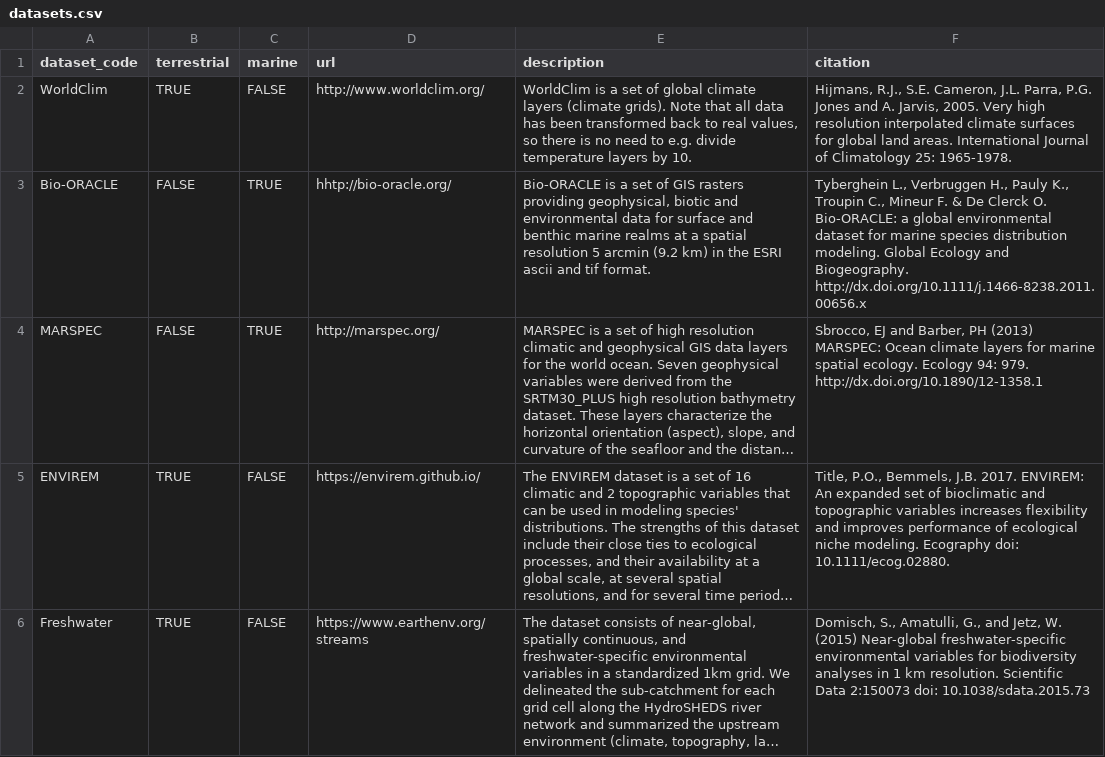
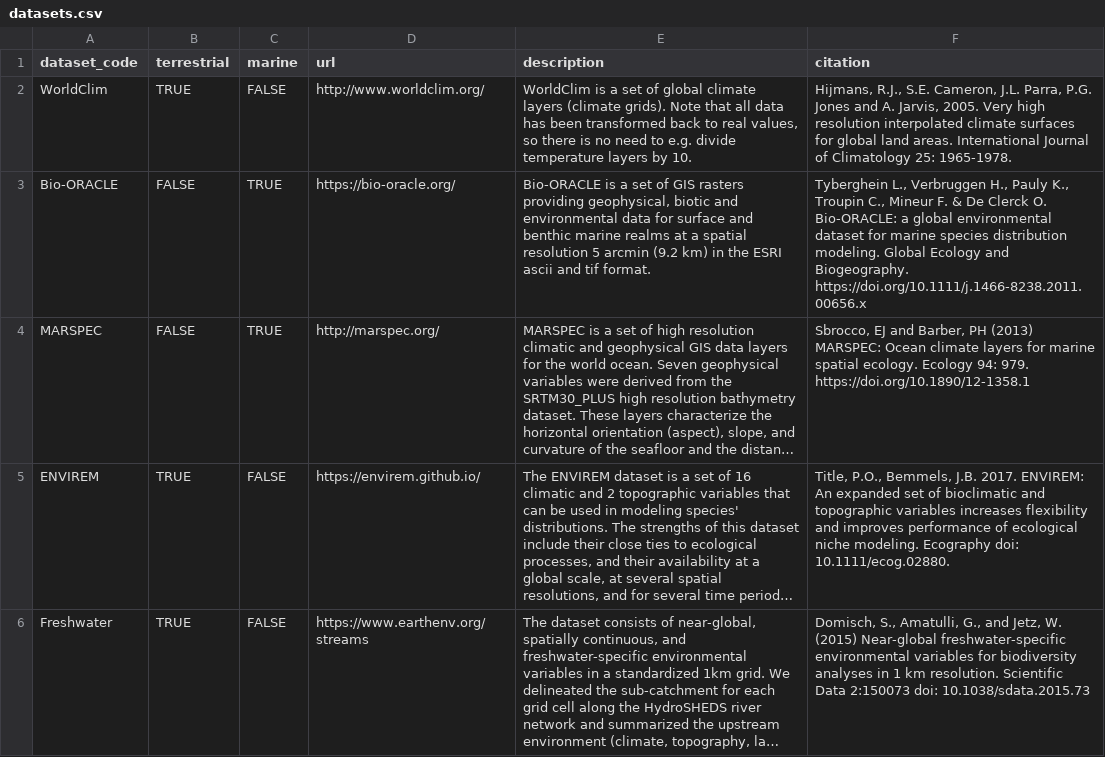
Before and after one commit to lifewatch/sdmpredictors, a CSV file: data-raw/datasets.csv, drawn as a sheet; long unchanged cells end in …; the diff names each change by its address in the sheet, - before the commit and + after, or states it on an @@ line.

```diff
--- a/data-raw/datasets.csv
+++ b/data-raw/datasets.csv
-D3 (url): hhtp://bio-oracle.org/
+D3 (url): https://bio-oracle.org/
-F3 (citation): …and Biogeography. http://dx.doi.org/10.1111/j.1466-8238.2011.00656.x
+F3 (citation): …and Biogeography. https://doi.org/10.1111/j.1466-8238.2011.00656.x
-F4 (citation): …94: 979. http://dx.doi.org/10.1890/12-1358.1
+F4 (citation): …94: 979. https://doi.org/10.1890/12-1358.1
```
Also changed, not shown: 1 other file.
